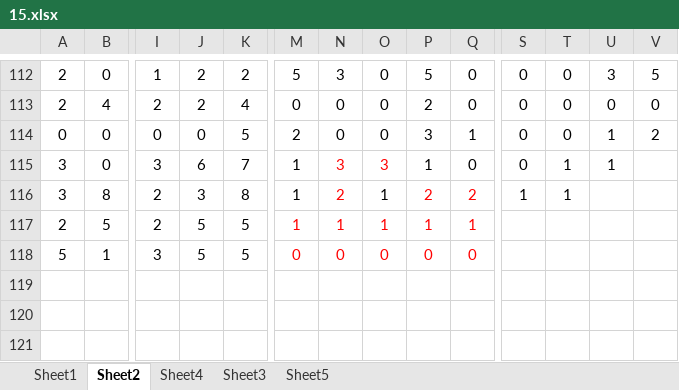
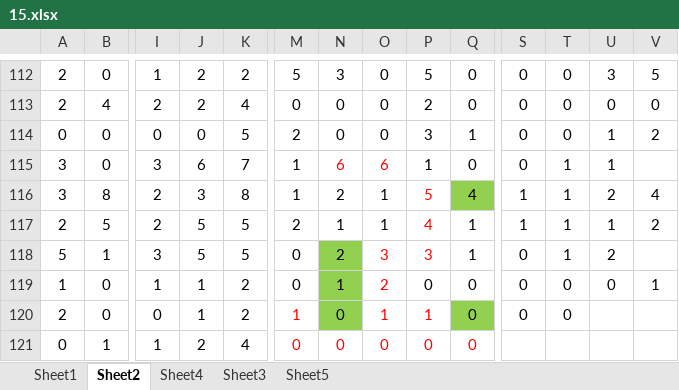
Before and after one commit to gushenwei/julienedies.github.com, an Excel workbook: _back/cp/15.xlsx, sheet Sheet2, drawn as a sheet; only a part is shown, gaps mark what is left out; values as stored, in another font and other column widths than the file's, no borders; rows hold the shown columns only; the diff names each change by its address in the sheet, - before the commit and + after, or states it on an @@ line.

```diff
--- a/_back/cp/15.xlsx (sheet Sheet2)
+++ b/_back/cp/15.xlsx (sheet Sheet2)
-N115: 3
+N115: 6
-O115: 3
+O115: 6
-N116 text colour: #FF0000
+N116 text colour: black
-P116: 2
+P116: 5
-Q116: 2
+Q116: 4
-Q116:Q118 text colour: #FF0000
+Q116:Q118 text colour: black
-Q116 fill: none
+Q116 fill: #92D050
-U116: (empty)
+U116: 2
-V116: (empty)
+V116: 4
-M117: 1
+M117: 2
-M117:O117 text colour: #FF0000
+M117:O117 text colour: black
-P117: 1
+P117: 4
-S117: (empty)
+S117: 1
-T117:T118: (empty)
+T117:T118: 1
-U117: (empty)
+U117: 1
-V117: (empty)
+V117: 2
-M118:N118 text colour: #FF0000
+M118:N118 text colour: black
-N118: 0
+N118: 2
-N118 fill: none
+N118 fill: #92D050
-O118: 0
+O118: 3
-P118: 0
+P118: 3
-Q118: 0
+Q118: 1
-S118: (empty)
+S118: 0
-U118: (empty)
+U118: 2
+row 119: 1 | 0 | 1 | 1 | 2 | 0 | 1 | 2 | 0 | 0 | 0 | 0 | 0 | 1
+row 120: 2 | 0 | 0 | 1 | 2 | 1 | 0 | 1 | 1 | 0 | 0 | 0
+row 121: 0 | 1 | 1 | 2 | 4 | 0 | 0 | 0 | 0 | 0
```
Also changed, not shown: sheet Sheet1, sheet Sheet3, sheet Sheet5, sheet Sheet4, _back/cp/cp.xlsx, 10 other files.
